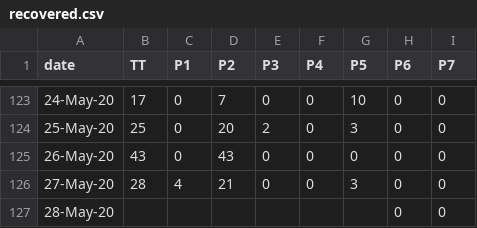
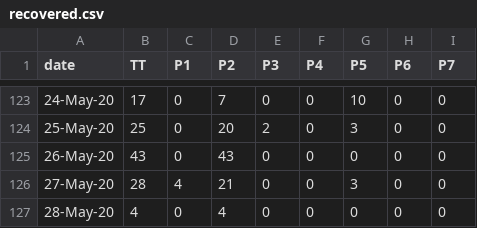
Before and after one commit to covid19Nepal/covid19-nepal-api, a CSV file: states_daily_csv/recovered.csv, drawn as a sheet; only a part is shown, gaps mark what is left out.

Commit message:
data updated on - Thu May 28 11:44:23 UTC 2020

```diff
--- a/states_daily_csv/recovered.csv
+++ b/states_daily_csv/recovered.csv
@@ -126,2 +126,2 @@ date,TT,P1,P2,P3,P4,P5,P6,P7,
 27-May-20,28,4,21,0,0,3,0,0,
-28-May-20,,,,,,,0,0,
+28-May-20,4,0,4,0,0,0,0,0,
```
Also changed, not shown: 6 other files.
